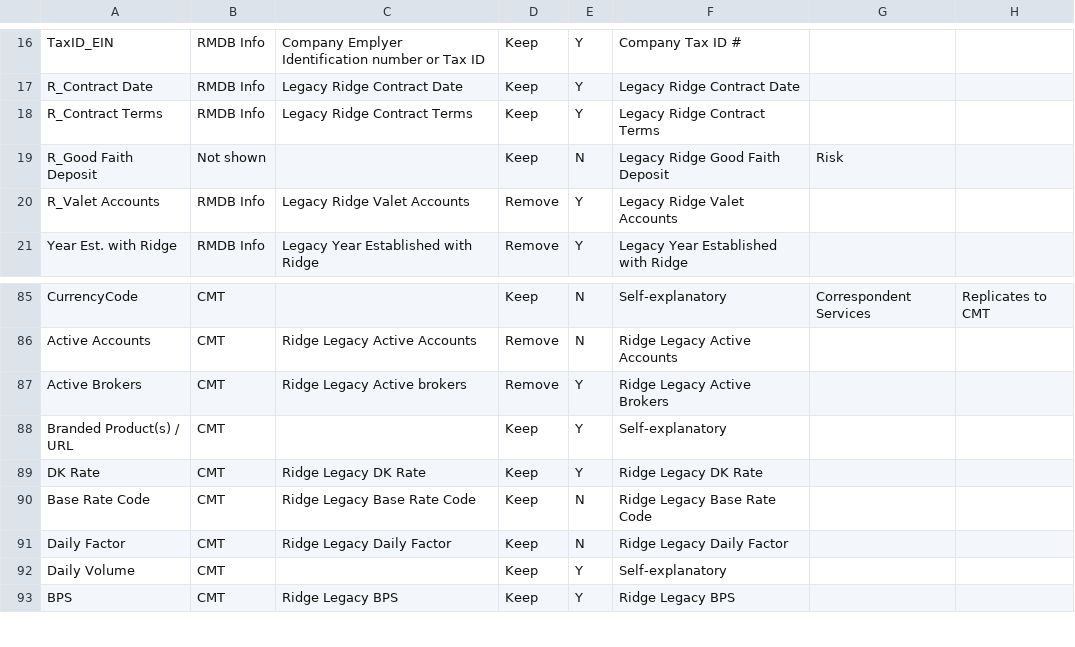
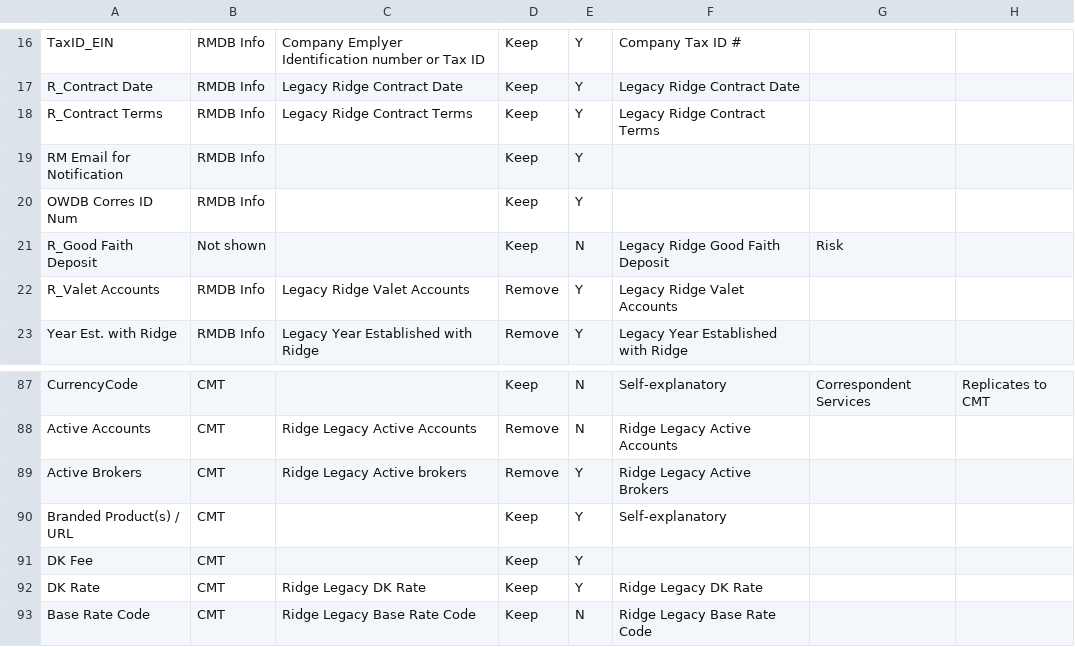
Before and after one commit to VictorCorral/fat_free_crm, a CSV file: fields/accounts.csv, drawn as a sheet; only a part is shown, gaps mark what is left out; the shorter side is filled out with more unchanged rows; the diff names each change by its address in the sheet, - before the commit and + after, or states it on an @@ line.

Commit message:
add OWDB Corr ID Num, DK Fee, RM Email for Notification

```diff
--- a/fields/accounts.csv
+++ b/fields/accounts.csv
+row 19: RM Email for Notification | RMDB Info |  | Keep | Y
+row 20: OWDB Corres ID Num | RMDB Info |  | Keep | Y
+row 91: DK Fee | CMT |  | Keep | Y
```
